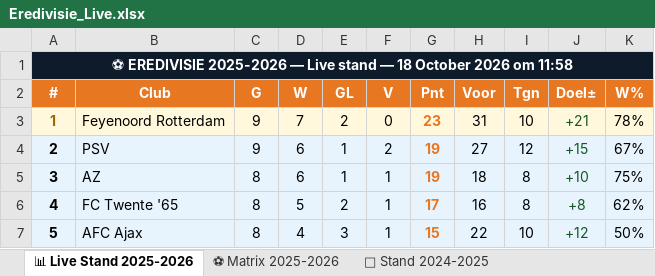
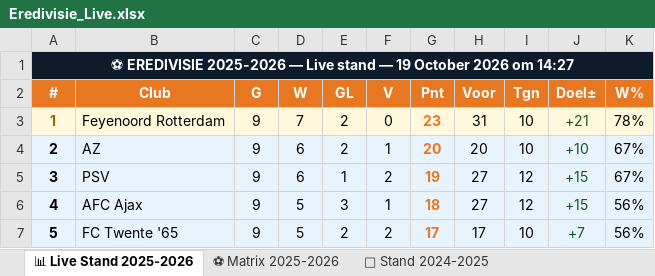
Before and after one commit to Graceland1502/Eredivisie, an Excel workbook: Eredivisie_Live.xlsx, sheet 📊 Live Stand 2025-2026, drawn as a sheet; only a part is shown; values as stored, in another font and other column widths than the file's, no borders; the diff covers the shown part only; the diff names each change by its address in the sheet, - before the commit and + after, or states it on an @@ line.

Commit message:
Eredivisie bijgewerkt 19-10-2026 14:27

```diff
--- a/Eredivisie_Live.xlsx (sheet 📊 Live Stand 2025-2026)
+++ b/Eredivisie_Live.xlsx (sheet 📊 Live Stand 2025-2026)
-A1 (#): …stand — 18 October 2026 om 11:58
+A1 (#): …stand — 19 October 2026 om 14:27
-B4 (Club): PSV
+B4 (Club): AZ
-E4 (GL): 1
+E4 (GL): 2
-F4 (V): 2
+F4 (V): 1
-G4 (Pnt): 19
+G4 (Pnt): 20
-H4 (Voor): 27
+H4 (Voor): 20
-I4 (Tgn): 12
+I4 (Tgn): 10
-J4 (Doel±): +15
+J4 (Doel±): +10
-B5 (Club): AZ
+B5 (Club): PSV
-C5:C7 (G): 8
+C5:C7 (G): 9
-F5 (V): 1
+F5 (V): 2
-H5 (Voor): 18
+H5 (Voor): 27
-I5:I6 (Tgn): 8
+I5:I6 (Tgn): 12
-J5 (Doel±): +10
+J5 (Doel±): +15
-K5 (W%): 75%
+K5 (W%): 67%
-B6 (Club): FC Twente '65
+B6 (Club): AFC Ajax
-E6 (GL): 2
+E6 (GL): 3
-G6 (Pnt): 17
+G6 (Pnt): 18
-H6 (Voor): 16
+H6 (Voor): 27
-J6 (Doel±): +8
+J6 (Doel±): +15
-K6 (W%): 62%
+K6 (W%): 56%
-B7 (Club): AFC Ajax
+B7 (Club): FC Twente '65
-D7 (W): 4
+D7 (W): 5
-E7 (GL): 3
+E7 (GL): 2
-F7 (V): 1
+F7 (V): 2
-G7 (Pnt): 15
+G7 (Pnt): 17
-H7 (Voor): 22
+H7 (Voor): 17
-J7 (Doel±): +12
+J7 (Doel±): +7
-K7 (W%): 50%
+K7 (W%): 56%
```
Also changed, not shown: 52 edited cells and cell formats elsewhere in this sheet, sheet ⚽ Matrix 2025-2026.
